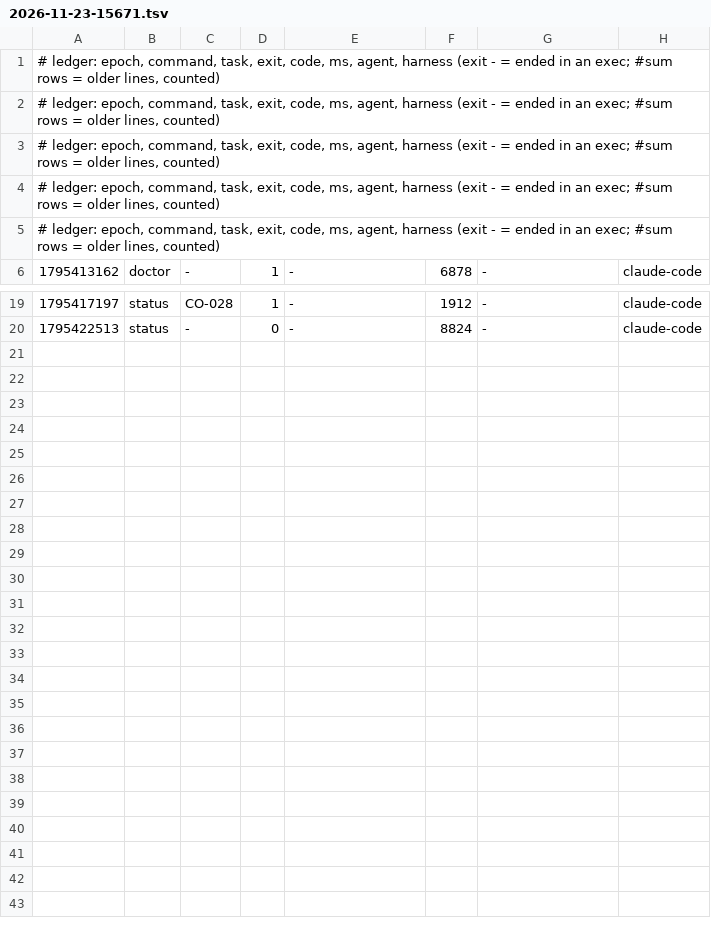
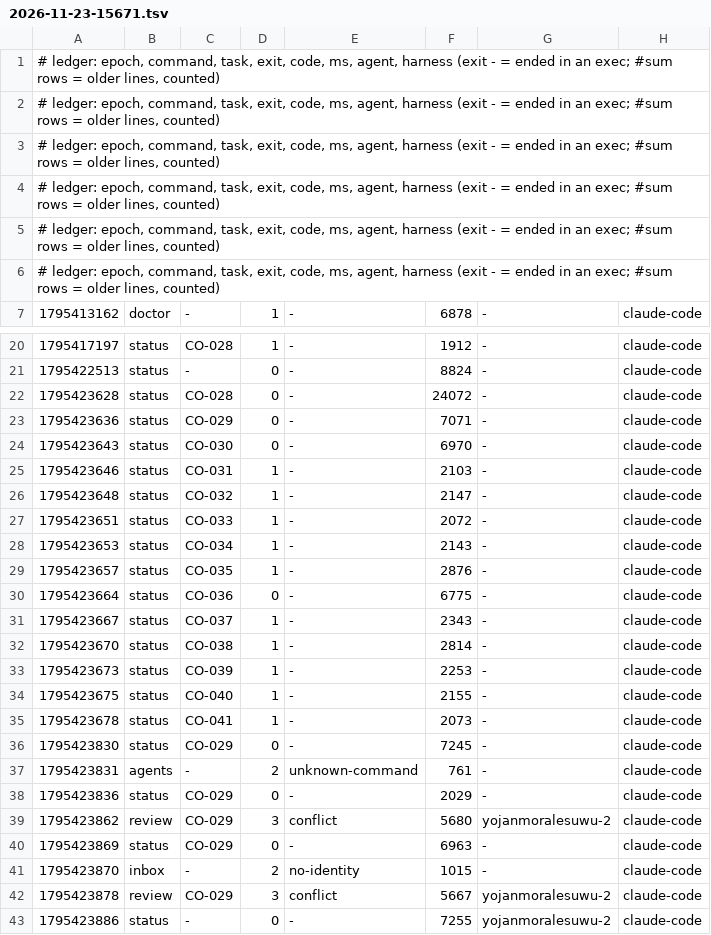
Before and after one commit to rvvictor/HackADA-Upiixia, a TSV file: metrics/2026-11-23-15671.tsv, drawn as a sheet; only a part is shown, gaps mark what is left out; the diff names each change by its address in the sheet, - before the commit and + after, or states it on an @@ line.

Commit message:
uak: blackbox +4, metrics +22

```diff
--- a/metrics/2026-11-23-15671.tsv
+++ b/metrics/2026-11-23-15671.tsv
+row 6: # ledger: epoch, command, task, exit, code, ms, agent, harness (exit - = ended in an exec; #sum rows = older lines, counted)
+row 22: 1795423628 | status | CO-028 | 0 | - | 24072 | - | claude-code
+row 23: 1795423636 | status | CO-029 | 0 | - | 7071 | - | claude-code
+row 24: 1795423643 | status | CO-030 | 0 | - | 6970 | - | claude-code
+row 25: 1795423646 | status | CO-031 | 1 | - | 2103 | - | claude-code
+row 26: 1795423648 | status | CO-032 | 1 | - | 2147 | - | claude-code
+row 27: 1795423651 | status | CO-033 | 1 | - | 2072 | - | claude-code
+row 28: 1795423653 | status | CO-034 | 1 | - | 2143 | - | claude-code
+row 29: 1795423657 | status | CO-035 | 1 | - | 2876 | - | claude-code
+row 30: 1795423664 | status | CO-036 | 0 | - | 6775 | - | claude-code
+row 31: 1795423667 | status | CO-037 | 1 | - | 2343 | - | claude-code
+row 32: 1795423670 | status | CO-038 | 1 | - | 2814 | - | claude-code
+row 33: 1795423673 | status | CO-039 | 1 | - | 2253 | - | claude-code
+row 34: 1795423675 | status | CO-040 | 1 | - | 2155 | - | claude-code
+row 35: 1795423678 | status | CO-041 | 1 | - | 2073 | - | claude-code
+row 36: 1795423830 | status | CO-029 | 0 | - | 7245 | - | claude-code
+row 37: 1795423831 | agents | - | 2 | unknown-command | 761 | - | claude-code
+row 38: 1795423836 | status | CO-029 | 0 | - | 2029 | - | claude-code
+row 39: 1795423862 | review | CO-029 | 3 | conflict | 5680 | yojanmoralesuwu-2 | claude-code
+row 40: 1795423869 | status | CO-029 | 0 | - | 6963 | - | claude-code
+row 41: 1795423870 | inbox | - | 2 | no-identity | 1015 | - | claude-code
+row 42: 1795423878 | review | CO-029 | 3 | conflict | 5667 | yojanmoralesuwu-2 | claude-code
+row 43: 1795423886 | status | - | 0 | - | 7255 | yojanmoralesuwu-2 | claude-code
```
Also changed, not shown: 1 other file.
